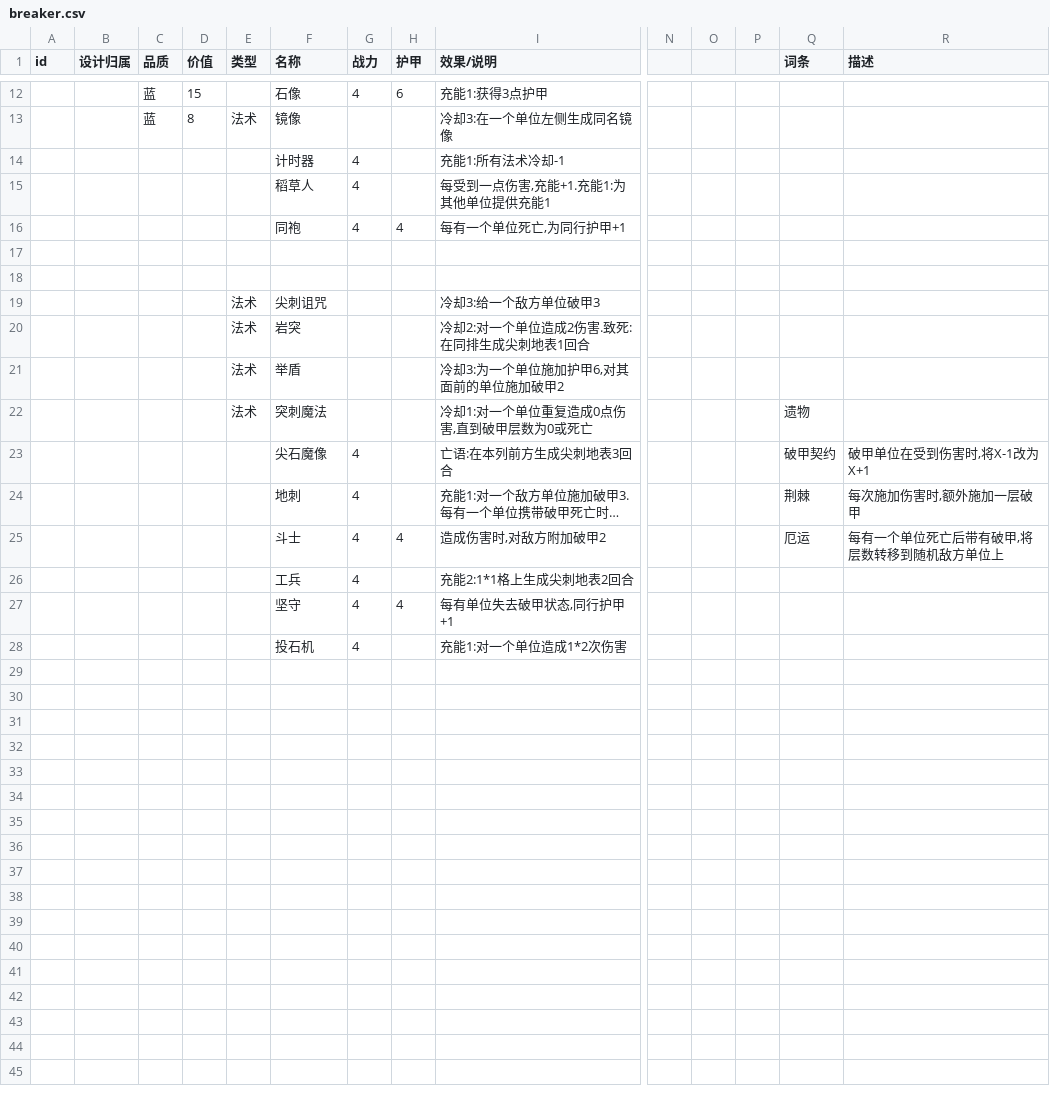
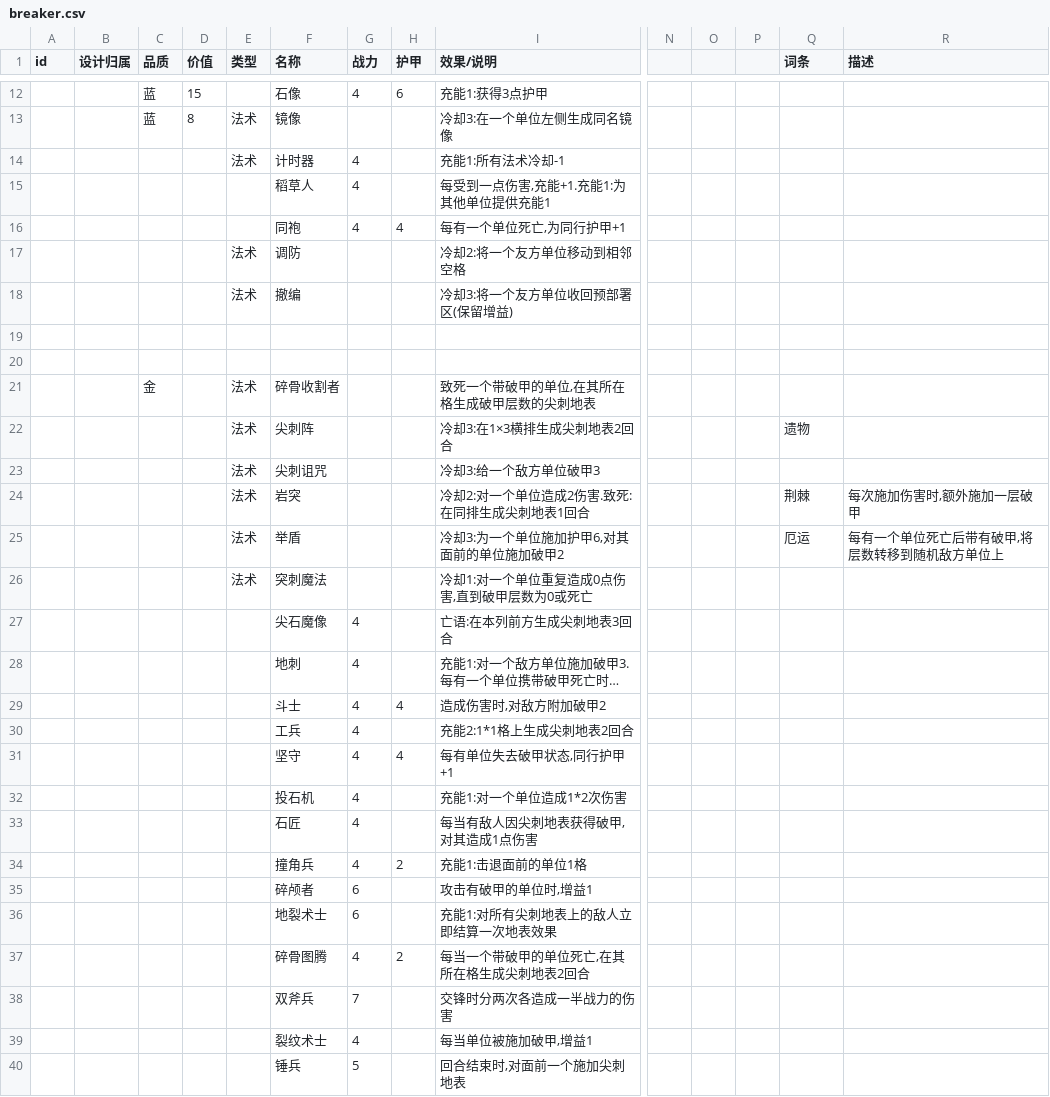
Before and after one commit to wenkipan/dos2, a CSV file: csvs/breaker.csv, drawn as a sheet; only a part is shown, gaps mark what is left out; long unchanged cells end in …; addresses are those after the commit; rows hold the shown columns only; the diff covers the shown part only; the diff names each change by its address in the sheet, - before the commit and + after, or states it on an @@ line.

```diff
--- a/csvs/breaker.csv
+++ b/csvs/breaker.csv
-E14 (类型): (empty)
+E14 (类型): 法术
+row 17:  |  |  |  | 法术 | 调防 |  |  | 冷却2:将一个友方单位移动到相邻空格
+row 18:  |  |  |  | 法术 | 撤编 |  |  | 冷却3:将一个友方单位收回预部署区(保留增益)
+row 21:  |  | 金 |  | 法术 | 碎骨收割者 |  |  | 致死一个带破甲的单位,在其所在格生成破甲层数的尖刺地表
+row 22:  |  |  |  | 法术 | 尖刺阵 |  |  | 冷却3:在1×3横排生成尖刺地表2回合 |  |  |  | 遗物
-Q24 (词条): (empty)
+Q24 (词条): 荆棘
-R24 (描述): (empty)
+R24 (描述): 每次施加伤害时,额外施加一层破甲
-Q25 (词条): (empty)
+Q25 (词条): 厄运
-R25 (描述): (empty)
+R25 (描述): 每有一个单位死亡后带有破甲,将层数转移到随机敌方单位上
-Q26 (词条): 遗物
+Q26 (词条): (empty)
-Q27 (词条): 破甲契约
+Q27 (词条): (empty)
-R27 (描述): 破甲单位在受到伤害时,将X-1改为X+1
+R27 (描述): (empty)
-Q28 (词条): 荆棘
+Q28 (词条): (empty)
-R28 (描述): 每次施加伤害时,额外施加一层破甲
+R28 (描述): (empty)
-Q29 (词条): 厄运
+Q29 (词条): (empty)
-R29 (描述): 每有一个单位死亡后带有破甲,将层数转移到随机敌方单位上
+R29 (描述): (empty)
+row 33:  |  |  |  |  | 石匠 | 4 |  | 每当有敌人因尖刺地表获得破甲,对其造成1点伤害
+row 34:  |  |  |  |  | 撞角兵 | 4 | 2 | 充能1:击退面前的单位1格
+row 35:  |  |  |  |  | 碎颅者 | 6 |  | 攻击有破甲的单位时,增益1
+row 36:  |  |  |  |  | 地裂术士 | 6 |  | 充能1:对所有尖刺地表上的敌人立即结算一次地表效果
+row 37:  |  |  |  |  | 碎骨图腾 | 4 | 2 | 每当一个带破甲的单位死亡,在其所在格生成尖刺地表2回合
+row 38:  |  |  |  |  | 双斧兵 | 7 |  | 交锋时分两次各造成一半战力的伤害
+row 39:  |  |  |  |  | 裂纹术士 | 4 |  | 每当单位被施加破甲,增益1
+row 40:  |  |  |  |  | 锤兵 | 5 |  | 回合结束时,对面前一个施加尖刺地表
```
Also changed, not shown: 3 added rows elsewhere in this file, csvs/relic.csv, 36 other files.
